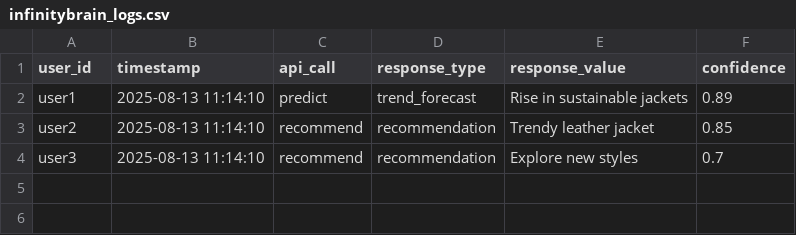
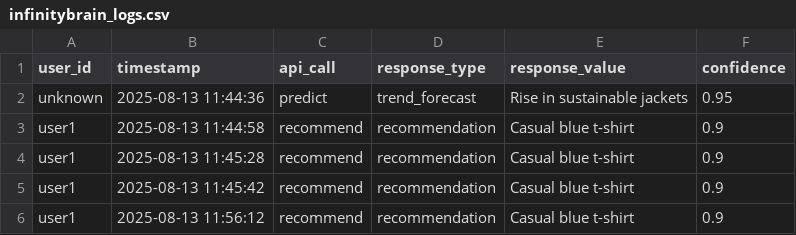
Before and after one commit to San-infinityai/InfinityStyleVerse, a CSV file: data/logs/infinitybrain_logs.csv, drawn as a sheet.

```diff
--- a/data/logs/infinitybrain_logs.csv
+++ b/data/logs/infinitybrain_logs.csv
@@ -1,4 +1,6 @@
 user_id,timestamp,api_call,response_type,response_value,confidence
-user1,2025-08-13 11:14:10,predict,trend_forecast,Rise in sustainable jackets,0.89
-user2,2025-08-13 11:14:10,recommend,recommendation,Trendy leather jacket,0.85
-user3,2025-08-13 11:14:10,recommend,recommendation,Explore new styles,0.7
+unknown,2025-08-13 11:44:36,predict,trend_forecast,Rise in sustainable jackets,0.95
+user1,2025-08-13 11:44:58,recommend,recommendation,Casual blue t-shirt,0.9
+user1,2025-08-13 11:45:28,recommend,recommendation,Casual blue t-shirt,0.9
+user1,2025-08-13 11:45:42,recommend,recommendation,Casual blue t-shirt,0.9
+user1,2025-08-13 11:56:12,recommend,recommendation,Casual blue t-shirt,0.9
```
Also changed, not shown: 1 other file.
